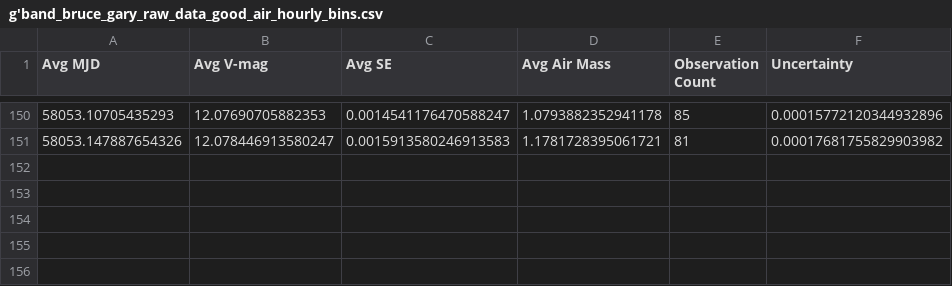
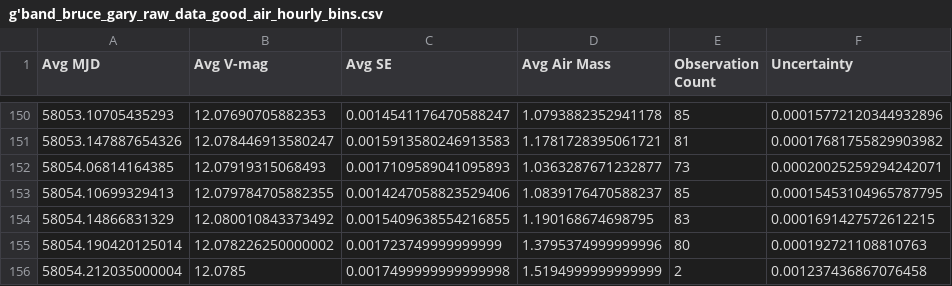
Before and after one commit to michaelreaton/BruceGaryKIC846DataTool, a CSV file: Combined/g'band_bruce_gary_raw_data_good_air_hourly_bins.csv, drawn as a sheet; only a part is shown, gaps mark what is left out.

```diff
--- a/Combined/g'band_bruce_gary_raw_data_good_air_hourly_bins.csv
+++ b/Combined/g'band_bruce_gary_raw_data_good_air_hourly_bins.csv
@@ -151 +151,6 @@ Avg MJD,Avg V-mag,Avg SE,Avg Air Mass,Observation Count,Uncertainty
 58053.147887654326,12.078446913580247,0.0015913580246913583,1.1781728395061721,81,0.00017681755829903982
+58054.06814164385,12.07919315068493,0.0017109589041095893,1.0363287671232877,73,0.00020025259294242071
+58054.10699329413,12.079784705882355,0.0014247058823529406,1.0839176470588237,85,0.00015453104965787795
+58054.14866831329,12.080010843373492,0.0015409638554216855,1.190168674698795,83,0.0001691427572612215
+58054.190420125014,12.078226250000002,0.001723749999999999,1.3795374999999996,80,0.000192721108810763
+58054.212035000004,12.0785,0.0017499999999999998,1.5194999999999999,2,0.001237436867076458
```
Also changed, not shown: Combined/g'band_bruce_gary_raw_data_good_air_daily_bins.csv, 7 other files.
